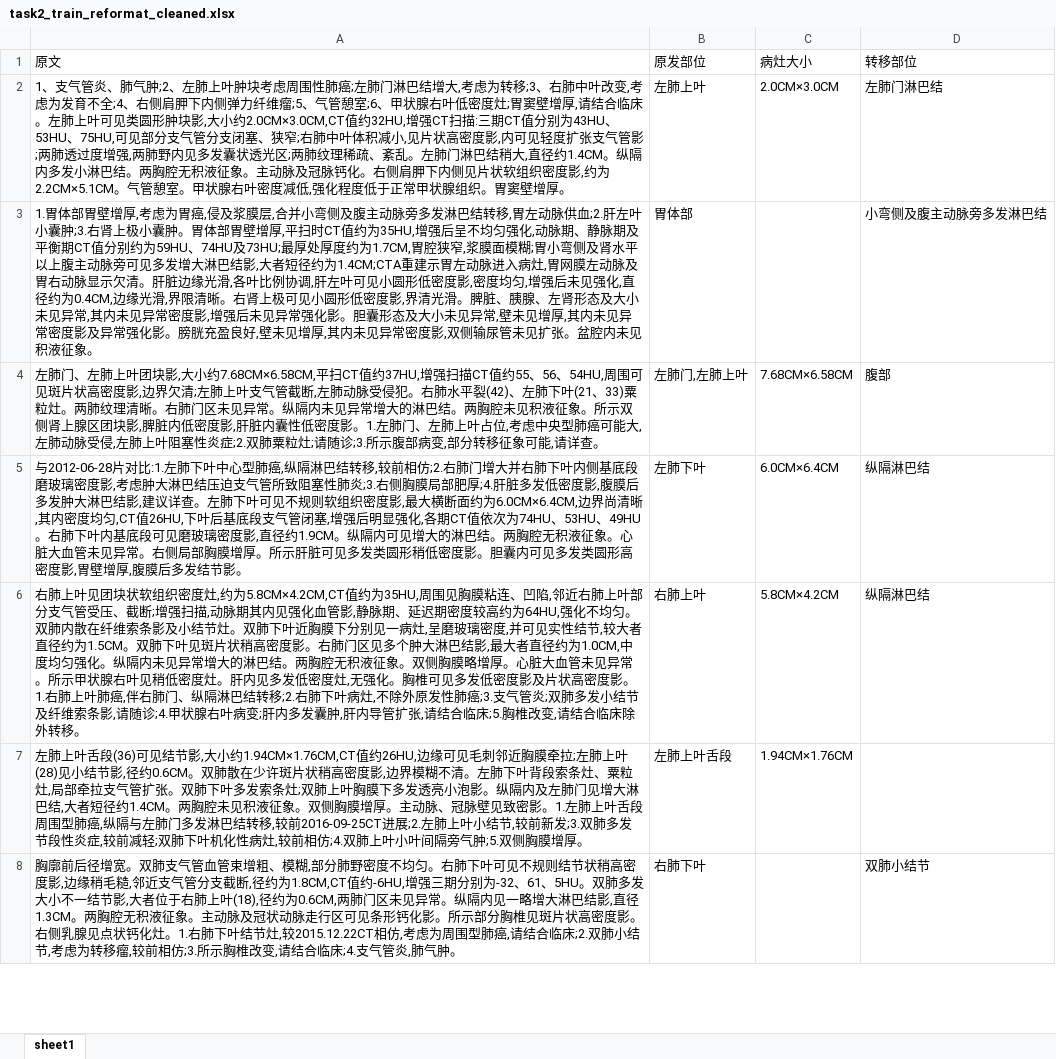
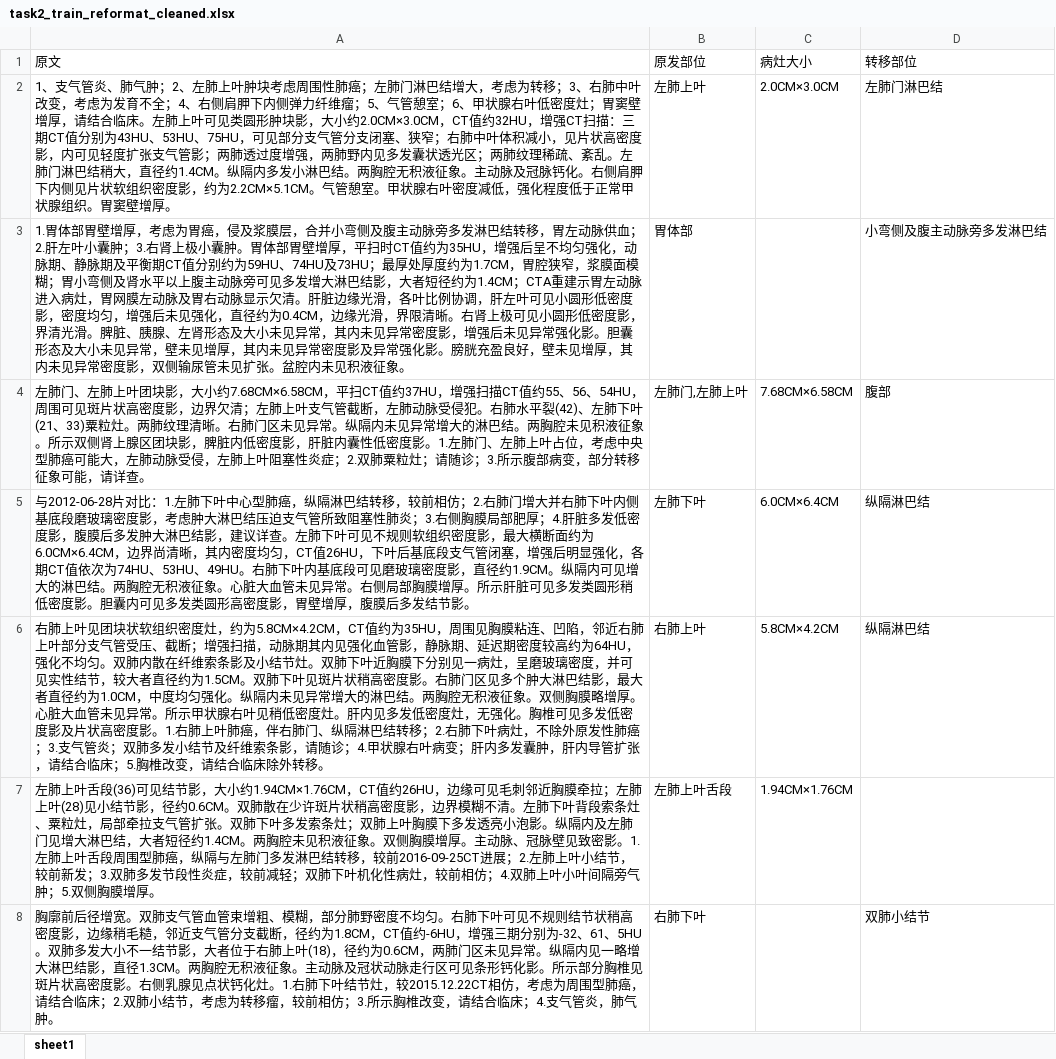
Before and after one commit to Just-silent/CCKS_EE, an Excel workbook: data/task2_train_reformat_cleaned.xlsx, sheet sheet1, drawn as a sheet; only a part is shown; values as stored, in another font and other column widths than the file's, no borders; the diff covers the shown part only; the diff names each change by its address in the sheet, - before the commit and + after, or states it on an @@ line.

```diff
--- a/data/task2_train_reformat_cleaned.xlsx (sheet sheet1)
+++ b/data/task2_train_reformat_cleaned.xlsx (sheet sheet1)
-A2 (原文): …、肺气肿;2、左肺上叶肿块考虑周围性肺癌;左肺门淋巴结增大,考虑为转移;3、右肺中叶改变,考虑为发育不全;4、右侧肩胛下内侧弹力纤维瘤;5、气管憩室;6、甲状腺右叶低密度灶;胃窦壁增厚,请结合临床。左肺上叶可见类圆形肿块影,大小约2.0CM×3.0CM,CT值约32HU,增强CT扫描:三期CT值分别为43HU、53HU、75HU,可见部分支气管分支闭塞、狭窄;右肺中叶体积减小,见片状高密度影,内可见轻度扩张支气管影;两肺透过度增强,两肺野内见多发囊状透光区;两肺纹理稀疏、紊乱。左肺门淋巴结稍大,直径约1.4CM。纵隔内多发小淋巴结。两胸腔无积液征象。主动脉及冠脉钙化。右侧肩胛下内侧见片状软组织密度影,约为2.2CM×5.1CM。气管憩室。甲状腺右叶密度减低,强化程度…
+A2 (原文): …、肺气肿；2、左肺上叶肿块考虑周围性肺癌；左肺门淋巴结增大，考虑为转移；3、右肺中叶改变，考虑为发育不全；4、右侧肩胛下内侧弹力纤维瘤；5、气管憩室；6、甲状腺右叶低密度灶；胃窦壁增厚，请结合临床。左肺上叶可见类圆形肿块影，大小约2.0CM×3.0CM，CT值约32HU，增强CT扫描：三期CT值分别为43HU、53HU、75HU，可见部分支气管分支闭塞、狭窄；右肺中叶体积减小，见片状高密度影，内可见轻度扩张支气管影；两肺透过度增强，两肺野内见多发囊状透光区；两肺纹理稀疏、紊乱。左肺门淋巴结稍大，直径约1.4CM。纵隔内多发小淋巴结。两胸腔无积液征象。主动脉及冠脉钙化。右侧肩胛下内侧见片状软组织密度影，约为2.2CM×5.1CM。气管憩室。甲状腺右叶密度减低，强化程度…
-A3 (原文): …胃壁增厚,考虑为胃癌,侵及浆膜层,合并小弯侧及腹主动脉旁多发淋巴结转移,胃左动脉供血;2.肝左叶小囊肿;3.右肾上极小囊肿。胃体部胃壁增厚,平扫时CT值约为35HU,增强后呈不均匀强化,动脉期、静脉期及平衡期CT值分别约为59HU、74HU及73HU;最厚处厚度约为1.7CM,胃腔狭窄,浆膜面模糊;胃小弯侧及肾水平以上腹主动脉旁可见多发增大淋巴结影,大者短径约为1.4CM;CTA重建示胃左动脉进入病灶,胃网膜左动脉及胃右动脉显示欠清。肝脏边缘光滑,各叶比例协调,肝左叶可见小圆形低密度影,密度均匀,增强后未见强化,直径约为0.4CM,边缘光滑,界限清晰。右肾上极可见小圆形低密度影,界清光滑。脾脏、胰腺、左肾形态及大小未见异常,其内未见异常密度影,增强后未见异常强化影。胆囊形态及大小未见异常,壁未见增厚,其内未见异常密度影及异常强化影。膀胱充盈良好,壁未见增厚,其内未见异常密度影,双侧输尿…
+A3 (原文): …胃壁增厚，考虑为胃癌，侵及浆膜层，合并小弯侧及腹主动脉旁多发淋巴结转移，胃左动脉供血；2.肝左叶小囊肿；3.右肾上极小囊肿。胃体部胃壁增厚，平扫时CT值约为35HU，增强后呈不均匀强化，动脉期、静脉期及平衡期CT值分别约为59HU、74HU及73HU；最厚处厚度约为1.7CM，胃腔狭窄，浆膜面模糊；胃小弯侧及肾水平以上腹主动脉旁可见多发增大淋巴结影，大者短径约为1.4CM；CTA重建示胃左动脉进入病灶，胃网膜左动脉及胃右动脉显示欠清。肝脏边缘光滑，各叶比例协调，肝左叶可见小圆形低密度影，密度均匀，增强后未见强化，直径约为0.4CM，边缘光滑，界限清晰。右肾上极可见小圆形低密度影，界清光滑。脾脏、胰腺、左肾形态及大小未见异常，其内未见异常密度影，增强后未见异常强化影。胆囊形态及大小未见异常，壁未见增厚，其内未见异常密度影及异常强化影。膀胱充盈良好，壁未见增厚，其内未见异常密度影，双侧输尿…
-A4 (原文): …叶团块影,大小约7.68CM×6.58CM,平扫CT值约37HU,增强扫描CT值约55、56、54HU,周围可见斑片状高密度影,边界欠清;左肺上叶支气管截断,左肺动脉受侵犯。右肺水平裂(42)、左肺下叶(21、33)粟粒灶。两肺纹理清晰。右肺门区未见异常。纵隔内未见异常增大的淋巴结。两胸腔未见积液征象。所示双侧肾上腺区团块影,脾脏内低密度影,肝脏内囊性低密度影。1.左肺门、左肺上叶占位,考虑中央型肺癌可能大,左肺动脉受侵,左肺上叶阻塞性炎症;2.双肺粟粒灶;请随诊;3.所示腹部病变,部分转移征象可能,请详查。
+A4 (原文): …叶团块影，大小约7.68CM×6.58CM，平扫CT值约37HU，增强扫描CT值约55、56、54HU，周围可见斑片状高密度影，边界欠清；左肺上叶支气管截断，左肺动脉受侵犯。右肺水平裂(42)、左肺下叶(21、33)粟粒灶。两肺纹理清晰。右肺门区未见异常。纵隔内未见异常增大的淋巴结。两胸腔未见积液征象。所示双侧肾上腺区团块影，脾脏内低密度影，肝脏内囊性低密度影。1.左肺门、左肺上叶占位，考虑中央型肺癌可能大，左肺动脉受侵，左肺上叶阻塞性炎症；2.双肺粟粒灶；请随诊；3.所示腹部病变，部分转移征象可能，请详查。
-A5 (原文): …2012-06-28片对比:1.左肺下叶中心型肺癌,纵隔淋巴结转移,较前相仿;2.右肺门增大并右肺下叶内侧基底段磨玻璃密度影,考虑肿大淋巴结压迫支气管所致阻塞性肺炎;3.右侧胸膜局部肥厚;4.肝脏多发低密度影,腹膜后多发肿大淋巴结影,建议详查。左肺下叶可见不规则软组织密度影,最大横断面约为6.0CM×6.4CM,边界尚清晰,其内密度均匀,CT值26HU,下叶后基底段支气管闭塞,增强后明显强化,各期CT值依次为74HU、53HU、49HU。右肺下叶内基底段可见磨玻璃密度影,直径约1.9CM。纵隔内可见增大的淋巴结。两胸腔无积液征象。心脏大血管未见异常。右侧局部胸膜增厚。所示肝脏可见多发类圆形稍低密度影。胆囊内可见多发类圆形高密度影,胃壁增厚,腹膜后多…
+A5 (原文): …2012-06-28片对比：1.左肺下叶中心型肺癌，纵隔淋巴结转移，较前相仿；2.右肺门增大并右肺下叶内侧基底段磨玻璃密度影，考虑肿大淋巴结压迫支气管所致阻塞性肺炎；3.右侧胸膜局部肥厚；4.肝脏多发低密度影，腹膜后多发肿大淋巴结影，建议详查。左肺下叶可见不规则软组织密度影，最大横断面约为6.0CM×6.4CM，边界尚清晰，其内密度均匀，CT值26HU，下叶后基底段支气管闭塞，增强后明显强化，各期CT值依次为74HU、53HU、49HU。右肺下叶内基底段可见磨玻璃密度影，直径约1.9CM。纵隔内可见增大的淋巴结。两胸腔无积液征象。心脏大血管未见异常。右侧局部胸膜增厚。所示肝脏可见多发类圆形稍低密度影。胆囊内可见多发类圆形高密度影，胃壁增厚，腹膜后多…
-A6 (原文): …织密度灶,约为5.8CM×4.2CM,CT值约为35HU,周围见胸膜粘连、凹陷,邻近右肺上叶部分支气管受压、截断;增强扫描,动脉期其内见强化血管影,静脉期、延迟期密度较高约为64HU,强化不均匀。双肺内散在纤维索条影及小结节灶。双肺下叶近胸膜下分别见一病灶,呈磨玻璃密度,并可见实性结节,较大者直径约为1.5CM。双肺下叶见斑片状稍高密度影。右肺门区见多个肿大淋巴结影,最大者直径约为1.0CM,中度均匀强化。纵隔内未见异常增大的淋巴结。两胸腔无积液征象。双侧胸膜略增厚。心脏大血管未见异常。所示甲状腺右叶见稍低密度灶。肝内见多发低密度灶,无强化。胸椎可见多发低密度影及片状高密度影。1.右肺上叶肺癌,伴右肺门、纵隔淋巴结转移;2.右肺下叶病灶,不除外原发性肺癌;3.支气管炎;双肺多发小结节及纤维索条影,请随诊;4.甲状腺右叶病变;肝内多发囊肿,肝内导管扩张,请结合临床;5.胸椎改变,请结合临…
+A6 (原文): …织密度灶，约为5.8CM×4.2CM，CT值约为35HU，周围见胸膜粘连、凹陷，邻近右肺上叶部分支气管受压、截断；增强扫描，动脉期其内见强化血管影，静脉期、延迟期密度较高约为64HU，强化不均匀。双肺内散在纤维索条影及小结节灶。双肺下叶近胸膜下分别见一病灶，呈磨玻璃密度，并可见实性结节，较大者直径约为1.5CM。双肺下叶见斑片状稍高密度影。右肺门区见多个肿大淋巴结影，最大者直径约为1.0CM，中度均匀强化。纵隔内未见异常增大的淋巴结。两胸腔无积液征象。双侧胸膜略增厚。心脏大血管未见异常。所示甲状腺右叶见稍低密度灶。肝内见多发低密度灶，无强化。胸椎可见多发低密度影及片状高密度影。1.右肺上叶肺癌，伴右肺门、纵隔淋巴结转移；2.右肺下叶病灶，不除外原发性肺癌；3.支气管炎；双肺多发小结节及纤维索条影，请随诊；4.甲状腺右叶病变；肝内多发囊肿，肝内导管扩张，请结合临床；5.胸椎改变，请结合临…
-A7 (原文): …见结节影,大小约1.94CM×1.76CM,CT值约26HU,边缘可见毛刺邻近胸膜牵拉;左肺上叶(28)见小结节影,径约0.6CM。双肺散在少许斑片状稍高密度影,边界模糊不清。左肺下叶背段索条灶、粟粒灶,局部牵拉支气管扩张。双肺下叶多发索条灶;双肺上叶胸膜下多发透亮小泡影。纵隔内及左肺门见增大淋巴结,大者短径约1.4CM。两胸腔未见积液征象。双侧胸膜增厚。主动脉、冠脉壁见致密影。1.左肺上叶舌段周围型肺癌,纵隔与左肺门多发淋巴结转移,较前2016-09-25CT进展;2.左肺上叶小结节,较前新发;3.双肺多发节段性炎症,较前减轻;双肺下叶机化性病灶,较前相仿;4.双肺上叶小叶间隔旁气肿;5.双侧胸膜…
+A7 (原文): …见结节影，大小约1.94CM×1.76CM，CT值约26HU，边缘可见毛刺邻近胸膜牵拉；左肺上叶(28)见小结节影，径约0.6CM。双肺散在少许斑片状稍高密度影，边界模糊不清。左肺下叶背段索条灶、粟粒灶，局部牵拉支气管扩张。双肺下叶多发索条灶；双肺上叶胸膜下多发透亮小泡影。纵隔内及左肺门见增大淋巴结，大者短径约1.4CM。两胸腔未见积液征象。双侧胸膜增厚。主动脉、冠脉壁见致密影。1.左肺上叶舌段周围型肺癌，纵隔与左肺门多发淋巴结转移，较前2016-09-25CT进展；2.左肺上叶小结节，较前新发；3.双肺多发节段性炎症，较前减轻；双肺下叶机化性病灶，较前相仿；4.双肺上叶小叶间隔旁气肿；5.双侧胸膜…
-A8 (原文): …粗、模糊,部分肺野密度不均匀。右肺下叶可见不规则结节状稍高密度影,边缘稍毛糙,邻近支气管分支截断,径约为1.8CM,CT值约-6HU,增强三期分别为-32、61、5HU。双肺多发大小不一结节影,大者位于右肺上叶(18),径约为0.6CM,两肺门区未见异常。纵隔内见一略增大淋巴结影,直径1.3CM。两胸腔无积液征象。主动脉及冠状动脉走行区可见条形钙化影。所示部分胸椎见斑片状高密度影。右侧乳腺见点状钙化灶。1.右肺下叶结节灶,较2015.12.22CT相仿,考虑为周围型肺癌,请结合临床;2.双肺小结节,考虑为转移瘤,较前相仿;3.所示胸椎改变,请结合临床;4.支气管炎,肺气肿。
+A8 (原文): …粗、模糊，部分肺野密度不均匀。右肺下叶可见不规则结节状稍高密度影，边缘稍毛糙，邻近支气管分支截断，径约为1.8CM，CT值约-6HU，增强三期分别为-32、61、5HU。双肺多发大小不一结节影，大者位于右肺上叶(18)，径约为0.6CM，两肺门区未见异常。纵隔内见一略增大淋巴结影，直径1.3CM。两胸腔无积液征象。主动脉及冠状动脉走行区可见条形钙化影。所示部分胸椎见斑片状高密度影。右侧乳腺见点状钙化灶。1.右肺下叶结节灶，较2015.12.22CT相仿，考虑为周围型肺癌，请结合临床；2.双肺小结节，考虑为转移瘤，较前相仿；3.所示胸椎改变，请结合临床；4.支气管炎，肺气肿。
```
Also changed, not shown: 445 edited cells elsewhere in this sheet, data/sub_cut_dev.xlsx, data/sub_cut_train.xlsx, 4 other files.
